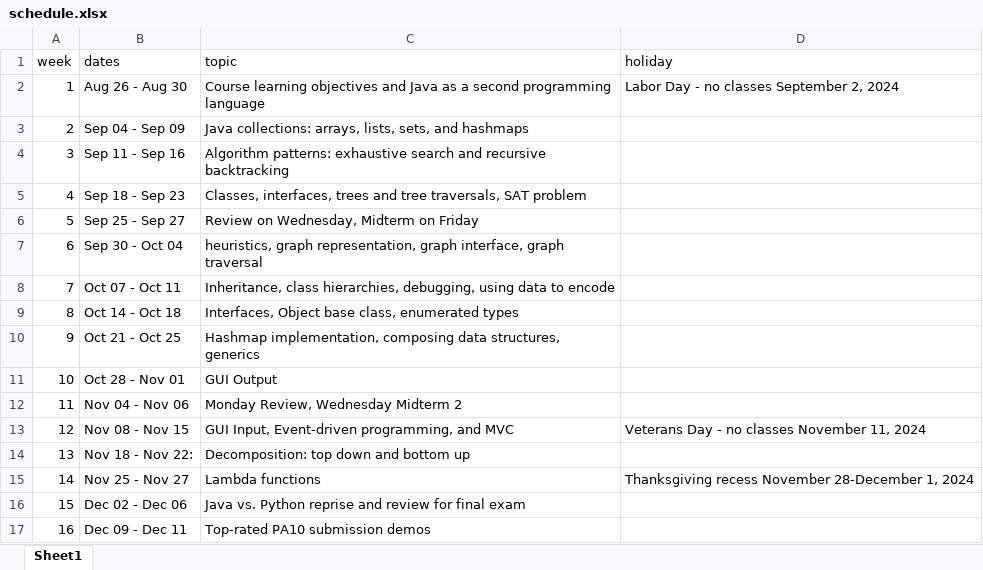
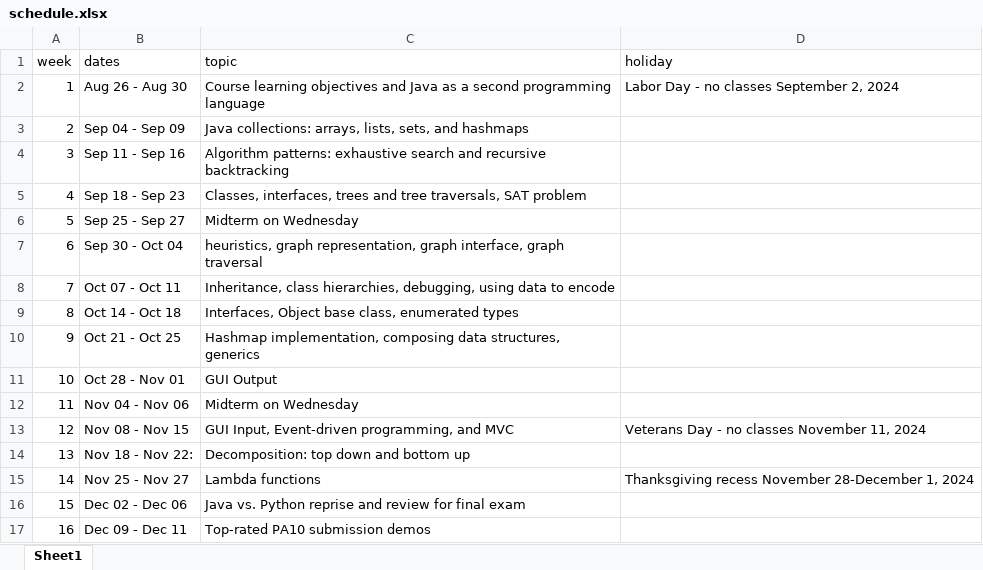
Before and after one commit to picoral/csc-210, an Excel workbook: schedule.xlsx, sheet Sheet1, drawn as a sheet; values as stored, in another font and other column widths than the file's, no borders; the diff names each change by its address in the sheet, - before the commit and + after, or states it on an @@ line.

Commit message:
update topic for midterm day

```diff
--- a/schedule.xlsx (sheet Sheet1)
+++ b/schedule.xlsx (sheet Sheet1)
-C6 (topic): Review on Wednesday, Midterm on Friday
+C6 (topic): Midterm on Wednesday
-C12 (topic): Monday Review, Wednesday Midterm 2
+C12 (topic): Midterm on Wednesday
```
Also changed, not shown: 1 other file.
